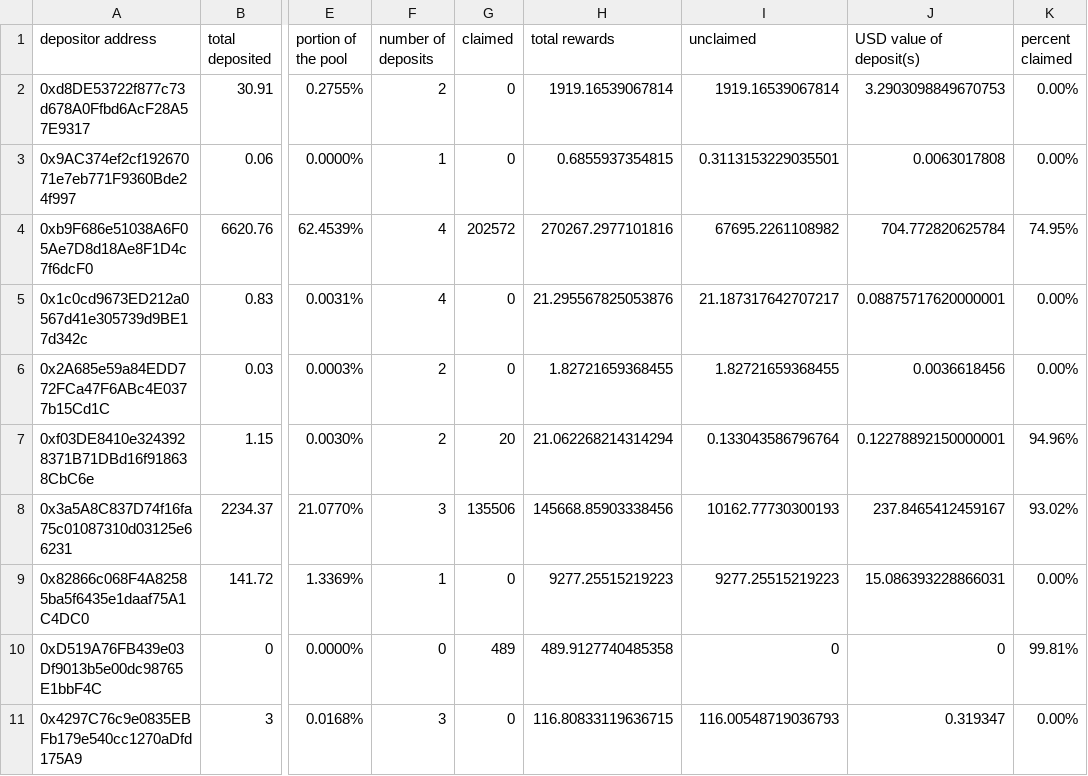
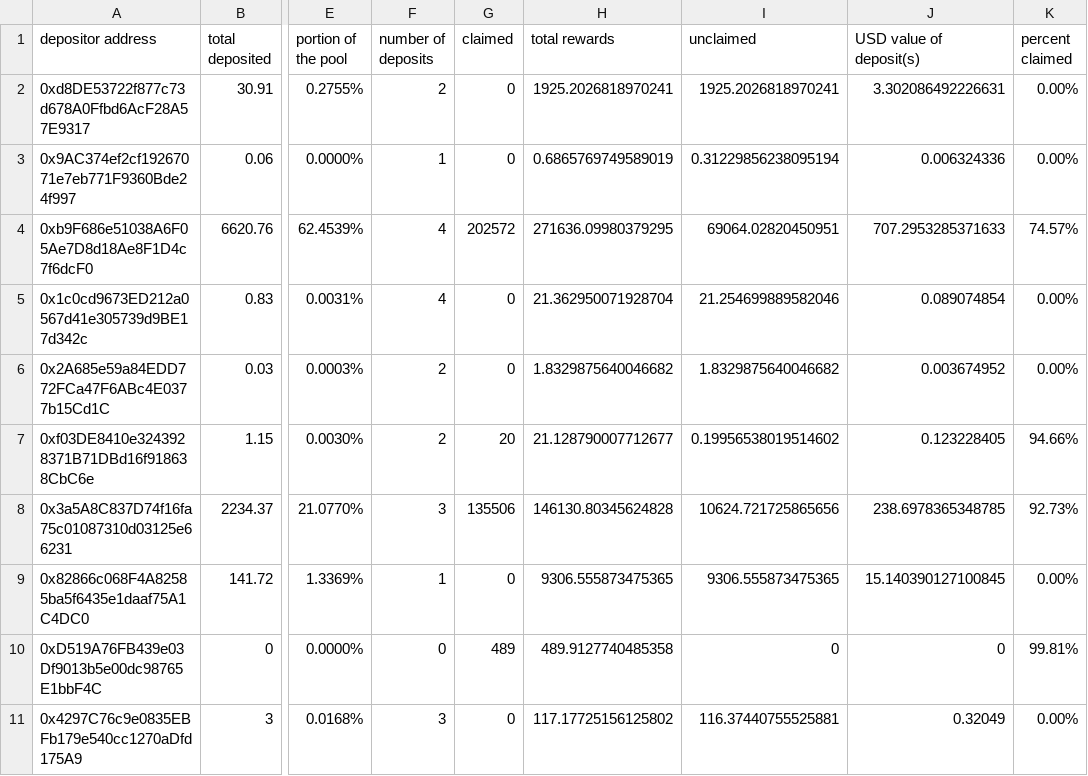
Before and after one commit to Periondao/staker-analysis, a CSV file: sheets/sLPERC.csv, drawn as a sheet; only a part is shown, gaps mark what is left out; the diff covers the shown part only; the diff names each change by its address in the sheet, - before the commit and + after, or states it on an @@ line.

```diff
--- a/sheets/sLPERC.csv
+++ b/sheets/sLPERC.csv
-H2 (total rewards): 1919.16539067814
+H2 (total rewards): 1925.2026818970241
-I2 (unclaimed): 1919.16539067814
+I2 (unclaimed): 1925.2026818970241
-J2 (USD value of deposit(s)): 3.2903098849670753
+J2 (USD value of deposit(s)): 3.302086492226631
-H3 (total rewards): 0.6855937354815
+H3 (total rewards): 0.6865769749589019
-I3 (unclaimed): 0.3113153229035501
+I3 (unclaimed): 0.31229856238095194
-J3 (USD value of deposit(s)): 0.0063017808
+J3 (USD value of deposit(s)): 0.006324336
-H4 (total rewards): 270267.2977101816
+H4 (total rewards): 271636.09980379295
-I4 (unclaimed): 67695.2261108982
+I4 (unclaimed): 69064.02820450951
-J4 (USD value of deposit(s)): 704.772820625784
+J4 (USD value of deposit(s)): 707.2953285371633
-K4 (percent claimed): 74.95%
+K4 (percent claimed): 74.57%
-H5 (total rewards): 21.295567825053876
+H5 (total rewards): 21.362950071928704
-I5 (unclaimed): 21.187317642707217
+I5 (unclaimed): 21.254699889582046
-J5 (USD value of deposit(s)): 0.08875717620000001
+J5 (USD value of deposit(s)): 0.089074854
-H6 (total rewards): 1.82721659368455
+H6 (total rewards): 1.8329875640046682
-I6 (unclaimed): 1.82721659368455
+I6 (unclaimed): 1.8329875640046682
-J6 (USD value of deposit(s)): 0.0036618456
+J6 (USD value of deposit(s)): 0.003674952
-H7 (total rewards): 21.062268214314294
+H7 (total rewards): 21.128790007712677
-I7 (unclaimed): 0.133043586796764
+I7 (unclaimed): 0.19956538019514602
-J7 (USD value of deposit(s)): 0.12278892150000001
+J7 (USD value of deposit(s)): 0.123228405
-K7 (percent claimed): 94.96%
+K7 (percent claimed): 94.66%
-H8 (total rewards): 145668.85903338456
+H8 (total rewards): 146130.80345624828
-I8 (unclaimed): 10162.77730300193
+I8 (unclaimed): 10624.721725865656
-J8 (USD value of deposit(s)): 237.8465412459167
+J8 (USD value of deposit(s)): 238.6978365348785
-K8 (percent claimed): 93.02%
+K8 (percent claimed): 92.73%
-H9 (total rewards): 9277.25515219223
+H9 (total rewards): 9306.555873475365
-I9 (unclaimed): 9277.25515219223
+I9 (unclaimed): 9306.555873475365
-J9 (USD value of deposit(s)): 15.086393228866031
+J9 (USD value of deposit(s)): 15.140390127100845
-H11 (total rewards): 116.80833119636715
+H11 (total rewards): 117.17725156125802
-I11 (unclaimed): 116.00548719036793
+I11 (unclaimed): 116.37440755525881
-J11 (USD value of deposit(s)): 0.319347
+J11 (USD value of deposit(s)): 0.32049
```
Also changed, not shown: 43 edited cells elsewhere in this file, sheets/sPERC.csv.
